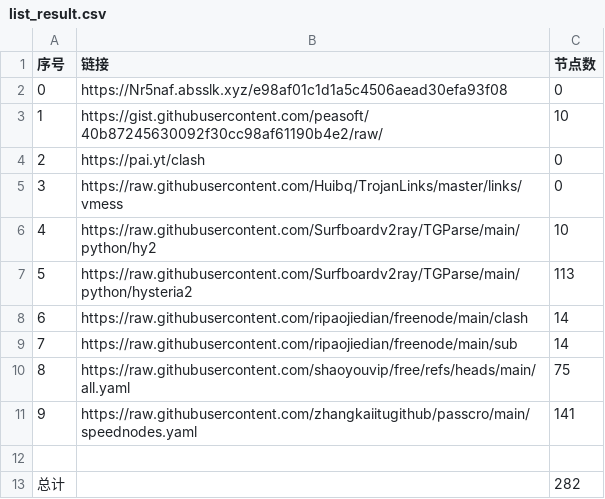
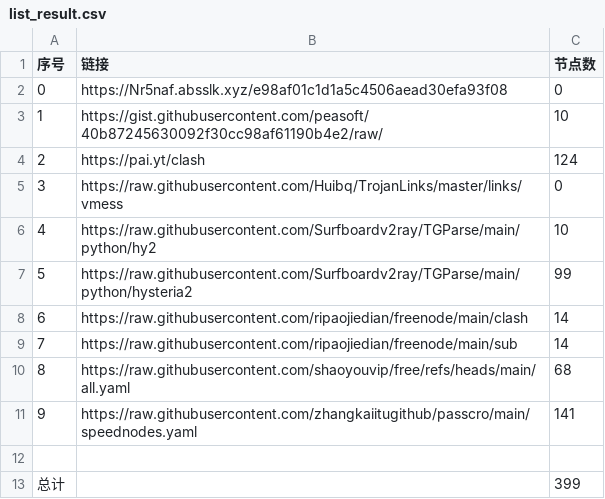
Before and after one commit to ipx2001/AutoMergePublicNodes, a CSV file: list_result.csv, drawn as a sheet.

```diff
--- a/list_result.csv
+++ b/list_result.csv
@@ -3,11 +3,11 @@
 1,https://gist.githubusercontent.com/peasoft/40b87245630092f30cc98af61190b4e2/raw/,10
-2,https://pai.yt/clash,0
+2,https://pai.yt/clash,124
 3,https://raw.githubusercontent.com/Huibq/TrojanLinks/master/links/vmess,0
 4,https://raw.githubusercontent.com/Surfboardv2ray/TGParse/main/python/hy2,10
-5,https://raw.githubusercontent.com/Surfboardv2ray/TGParse/main/python/hysteria2,113
+5,https://raw.githubusercontent.com/Surfboardv2ray/TGParse/main/python/hysteria2,99
 6,https://raw.githubusercontent.com/ripaojiedian/freenode/main/clash,14
 7,https://raw.githubusercontent.com/ripaojiedian/freenode/main/sub,14
-8,https://raw.githubusercontent.com/shaoyouvip/free/refs/heads/main/all.yaml,75
+8,https://raw.githubusercontent.com/shaoyouvip/free/refs/heads/main/all.yaml,68
 9,https://raw.githubusercontent.com/zhangkaiitugithub/passcro/main/speednodes.yaml,141
 
-总计,,282
+总计,,399
```
Also changed, not shown: 29 other files.
